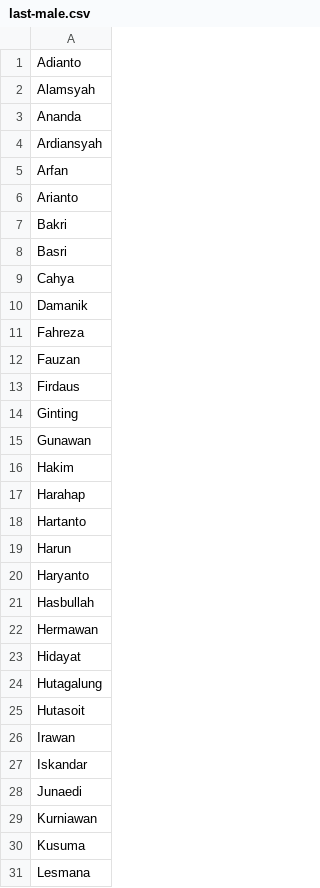
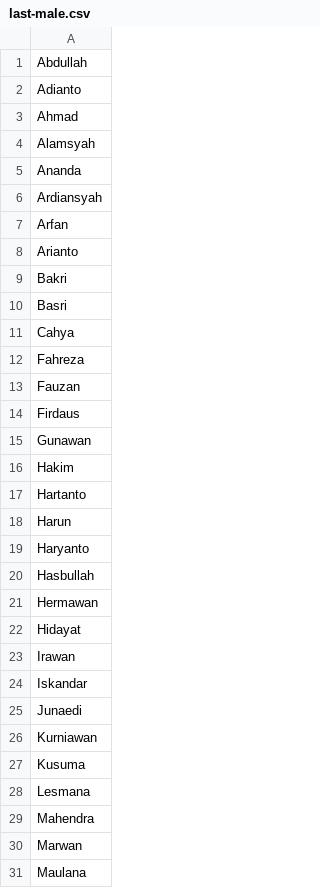
Before and after one commit to mutiawsr/indonesian-names, a CSV file: src/assets/last-male.csv, drawn as a sheet; only a part is shown; the shorter side is filled out with more unchanged rows; the diff covers the shown part only.

```diff
--- a/src/assets/last-male.csv
+++ b/src/assets/last-male.csv
@@ -1,2 +1,4 @@
+Abdullah
 Adianto
+Ahmad
 Alamsyah
@@ -9,3 +11,2 @@ Basri
 Cahya
-Damanik
 Fahreza
@@ -13,6 +14,4 @@ Fauzan
 Firdaus
-Ginting
 Gunawan
 Hakim
-Harahap
 Hartanto
@@ -23,4 +22,2 @@ Hermawan
 Hidayat
-Hutagalung
-Hutasoit
 Irawan
```
Also changed, not shown: 5 added rows, 19 removed rows and 2 edited cells elsewhere in this file, 6 other files.
